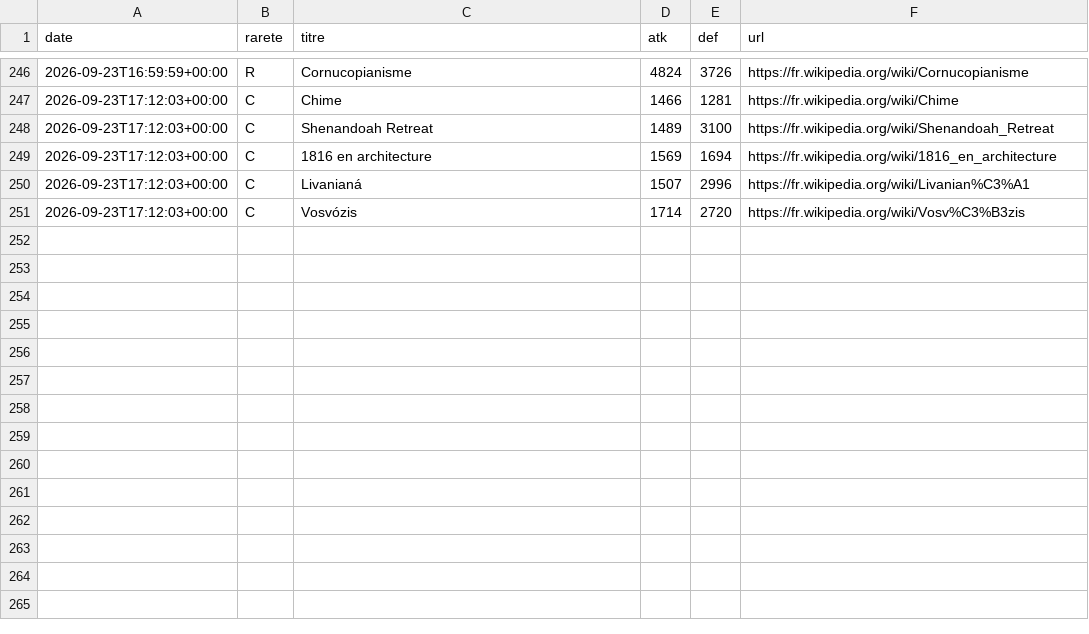
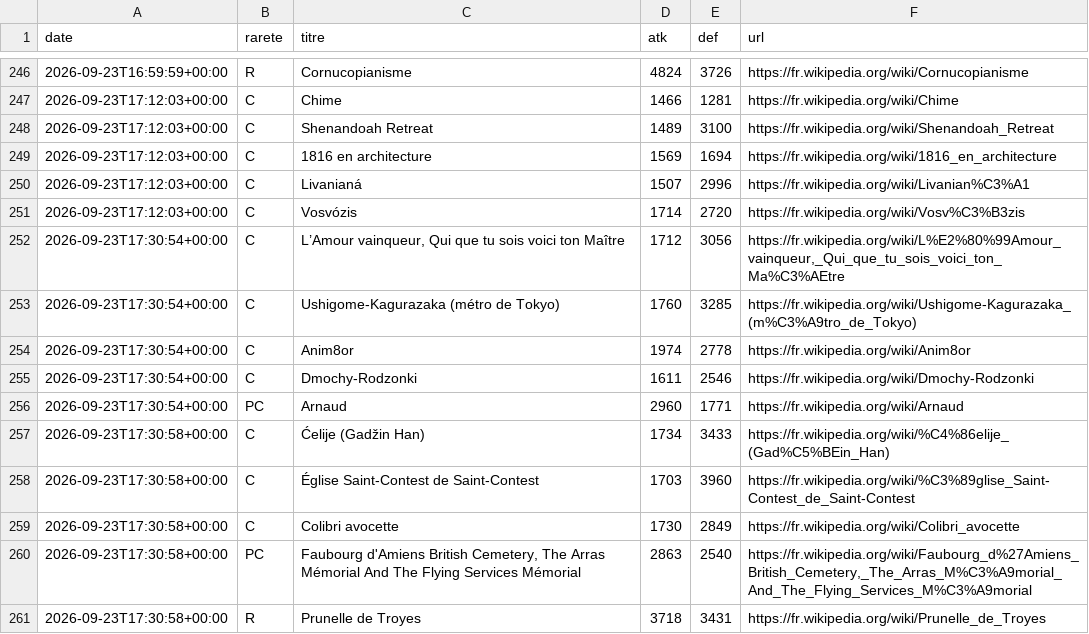
Before and after one commit to Josue-Baquero/WikiMasters, a CSV file: cards_log_josue.csv, drawn as a sheet; only a part is shown, gaps mark what is left out; the diff names each change by its address in the sheet, - before the commit and + after, or states it on an @@ line.

```diff
--- a/cards_log_josue.csv
+++ b/cards_log_josue.csv
+row 252: 2026-09-23T17:30:54+00:00 | C | L’Amour vainqueur, Qui que tu sois voici ton Maître | 1712 | 3056 | https://fr.wikipedia.org/wiki/L%E2%80%99Amour_vainqueur,_Qui_que_tu_sois_voici_ton_Ma%C3%AEtre
+row 253: 2026-09-23T17:30:54+00:00 | C | Ushigome-Kagurazaka (métro de Tokyo) | 1760 | 3285 | https://fr.wikipedia.org/wiki/Ushigome-Kagurazaka_(m%C3%A9tro_de_Tokyo)
+row 254: 2026-09-23T17:30:54+00:00 | C | Anim8or | 1974 | 2778 | https://fr.wikipedia.org/wiki/Anim8or
+row 255: 2026-09-23T17:30:54+00:00 | C | Dmochy-Rodzonki | 1611 | 2546 | https://fr.wikipedia.org/wiki/Dmochy-Rodzonki
+row 256: 2026-09-23T17:30:54+00:00 | PC | Arnaud | 2960 | 1771 | https://fr.wikipedia.org/wiki/Arnaud
+row 257: 2026-09-23T17:30:58+00:00 | C | Ćelije (Gadžin Han) | 1734 | 3433 | https://fr.wikipedia.org/wiki/%C4%86elije_(Gad%C5%BEin_Han)
+row 258: 2026-09-23T17:30:58+00:00 | C | Église Saint-Contest de Saint-Contest | 1703 | 3960 | https://fr.wikipedia.org/wiki/%C3%89glise_Saint-Contest_de_Saint-Contest
+row 259: 2026-09-23T17:30:58+00:00 | C | Colibri avocette | 1730 | 2849 | https://fr.wikipedia.org/wiki/Colibri_avocette
+row 260: 2026-09-23T17:30:58+00:00 | PC | Faubourg d'Amiens British Cemetery, The Arras Mémorial And The Flying Services Mémorial | 2863 | 2540 | https://fr.wikipedia.org/wiki/Faubourg_d%27Amiens_British_Cemetery,_The_Arras_M%C3%A9morial_And_The_Flying_Services_M%C3%A9morial
+row 261: 2026-09-23T17:30:58+00:00 | R | Prunelle de Troyes | 3718 | 3431 | https://fr.wikipedia.org/wiki/Prunelle_de_Troyes
```
Also changed, not shown: collection_josue.csv.
